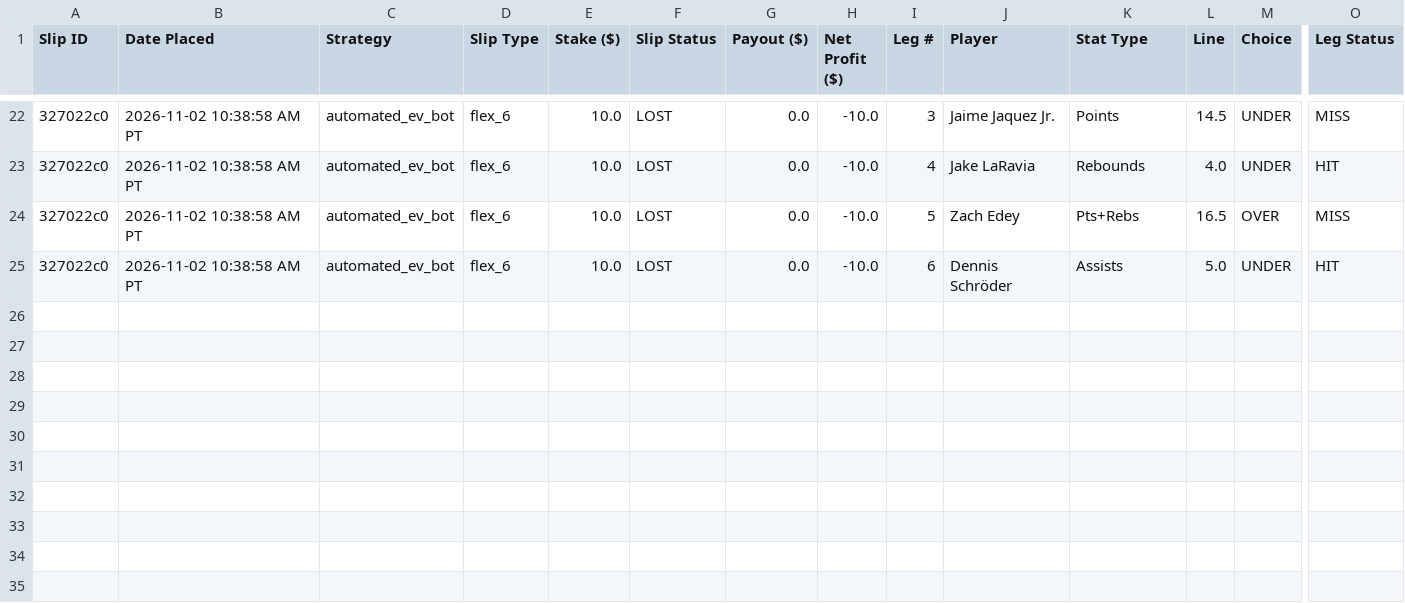
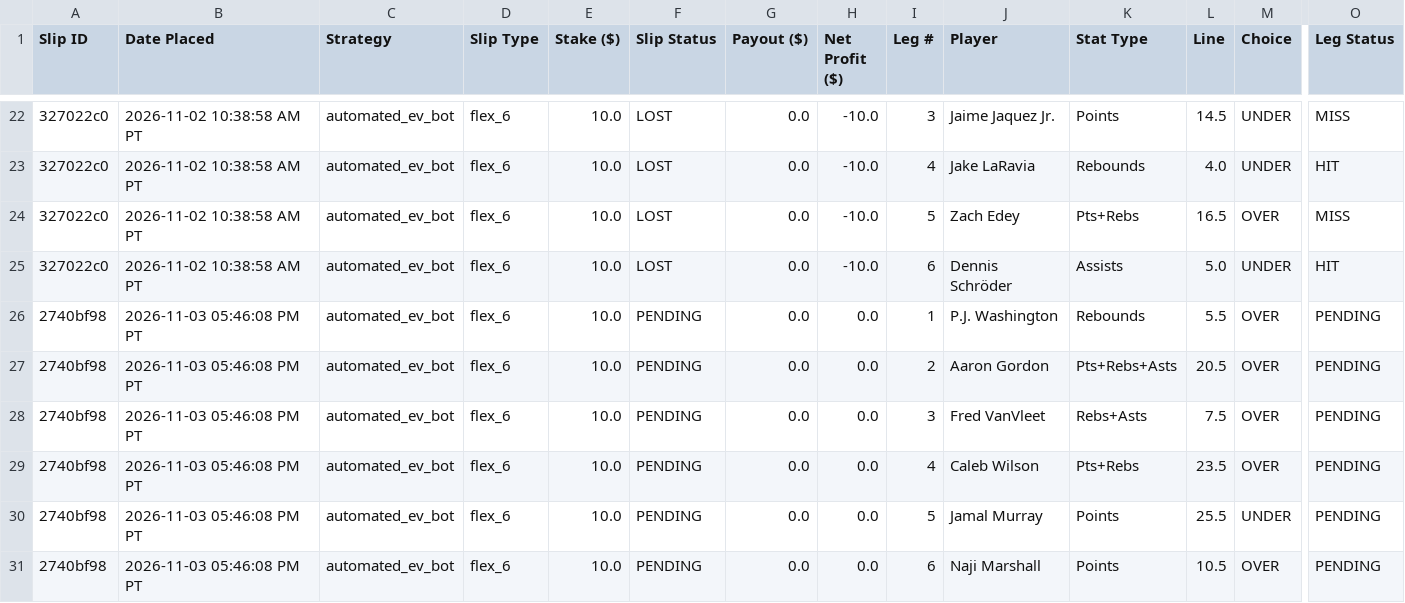
Before and after one commit to akshayarul7/prizepicks-bot, a CSV file: paper_bets.csv, drawn as a sheet; only a part is shown, gaps mark what is left out; rows hold the shown columns only; the diff names each change by its address in the sheet, - before the commit and + after, or states it on an @@ line.

Commit message:
Implement dual-track pipeline: Baseline (1 slip/day) & Accelerated (3 non-overlapping slips/day) with separate databases and Discord channels

```diff
--- a/paper_bets.csv
+++ b/paper_bets.csv
+row 26: 2740bf98 | 2026-11-03 05:46:08 PM PT | automated_ev_bot | flex_6 | 10.0 | PENDING | 0.0 | 0.0 | 1 | P.J. Washington | Rebounds | 5.5 | OVER | PENDING
+row 27: 2740bf98 | 2026-11-03 05:46:08 PM PT | automated_ev_bot | flex_6 | 10.0 | PENDING | 0.0 | 0.0 | 2 | Aaron Gordon | Pts+Rebs+Asts | 20.5 | OVER | PENDING
+row 28: 2740bf98 | 2026-11-03 05:46:08 PM PT | automated_ev_bot | flex_6 | 10.0 | PENDING | 0.0 | 0.0 | 3 | Fred VanVleet | Rebs+Asts | 7.5 | OVER | PENDING
+row 29: 2740bf98 | 2026-11-03 05:46:08 PM PT | automated_ev_bot | flex_6 | 10.0 | PENDING | 0.0 | 0.0 | 4 | Caleb Wilson | Pts+Rebs | 23.5 | OVER | PENDING
+row 30: 2740bf98 | 2026-11-03 05:46:08 PM PT | automated_ev_bot | flex_6 | 10.0 | PENDING | 0.0 | 0.0 | 5 | Jamal Murray | Points | 25.5 | UNDER | PENDING
+row 31: 2740bf98 | 2026-11-03 05:46:08 PM PT | automated_ev_bot | flex_6 | 10.0 | PENDING | 0.0 | 0.0 | 6 | Naji Marshall | Points | 10.5 | OVER | PENDING
```
Also changed, not shown: 9 other files.
